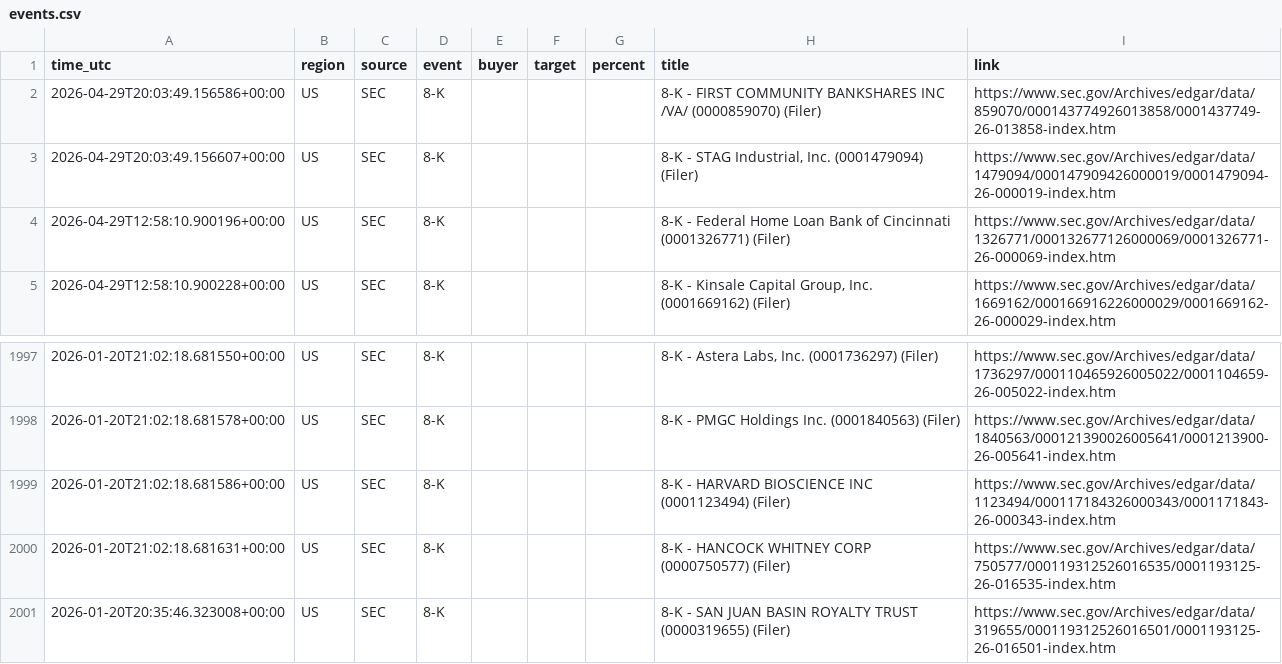
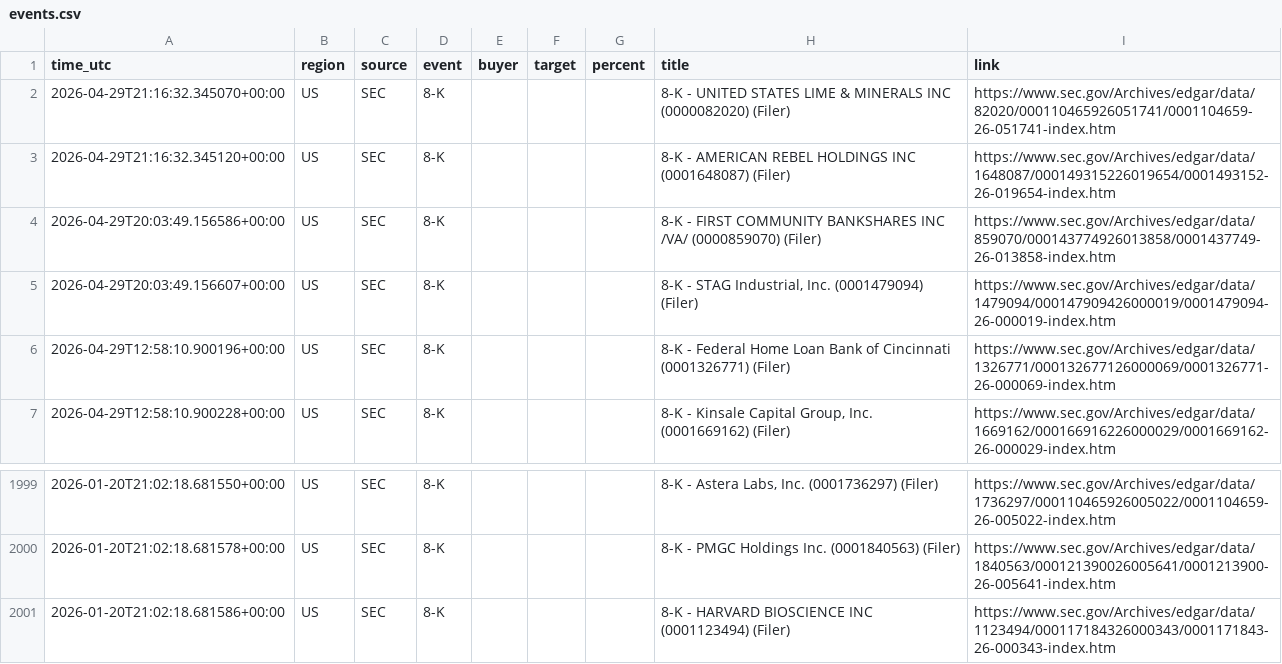
Before and after one commit to 495m5mghnv-arch/StakeWatch-, a CSV file: events.csv, drawn as a sheet; only a part is shown, gaps mark what is left out.

```diff
--- a/events.csv
+++ b/events.csv
@@ -1,2 +1,4 @@
 time_utc,region,source,event,buyer,target,percent,title,link
+2026-04-29T21:16:32.345070+00:00,US,SEC,8-K,,,,8-K - UNITED STATES LIME & MINERALS INC (0000082020) (Filer),https://www.sec.gov/Archives/edgar/data/82020/000110465926051741/0001104659-26-051741-index.htm
+2026-04-29T21:16:32.345120+00:00,US,SEC,8-K,,,,8-K - AMERICAN REBEL HOLDINGS INC (0001648087) (Filer),https://www.sec.gov/Archives/edgar/data/1648087/000149315226019654/0001493152-26-019654-index.htm
 2026-04-29T20:03:49.156586+00:00,US,SEC,8-K,,,,8-K - FIRST COMMUNITY BANKSHARES INC /VA/ (0000859070) (Filer),https://www.sec.gov/Archives/edgar/data/859070/000143774926013858/0001437749-26-013858-index.htm
@@ -1999,3 +2001 @@ time_utc,region,source,event,buyer,target,percent,title,link
 2026-01-20T21:02:18.681586+00:00,US,SEC,8-K,,,,8-K - HARVARD BIOSCIENCE INC (0001123494) (Filer),https://www.sec.gov/Archives/edgar/data/1123494/000117184326000343/0001171843-26-000343-index.htm
-2026-01-20T21:02:18.681631+00:00,US,SEC,8-K,,,,8-K - HANCOCK WHITNEY CORP (0000750577) (Filer),https://www.sec.gov/Archives/edgar/data/750577/000119312526016535/0001193125-26-016535-index.htm
-2026-01-20T20:35:46.323008+00:00,US,SEC,8-K,,,,8-K - SAN JUAN BASIN ROYALTY TRUST (0000319655) (Filer),https://www.sec.gov/Archives/edgar/data/319655/000119312526016501/0001193125-26-016501-index.htm
```
Also changed, not shown: docs/events.csv, 3 other files.
